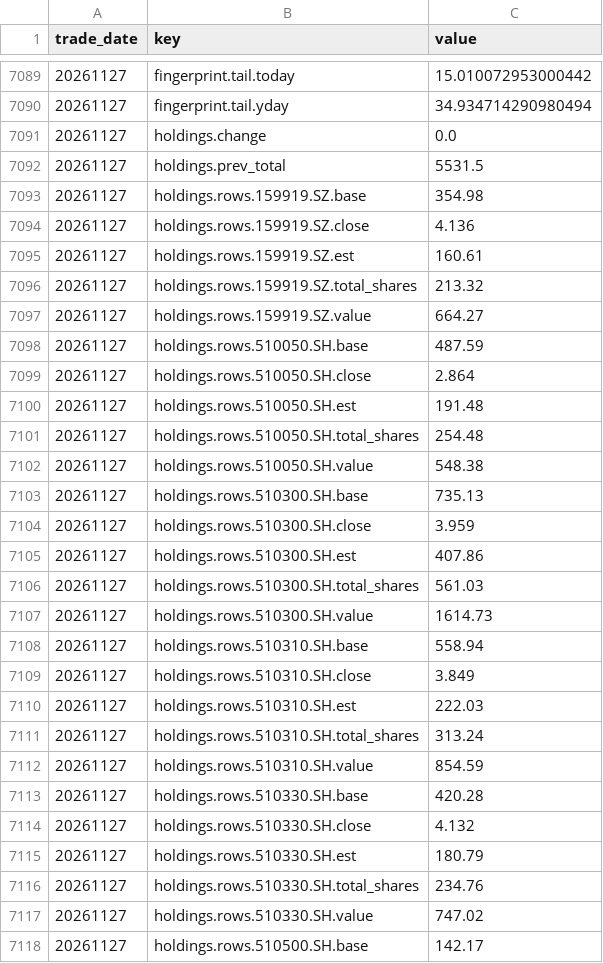
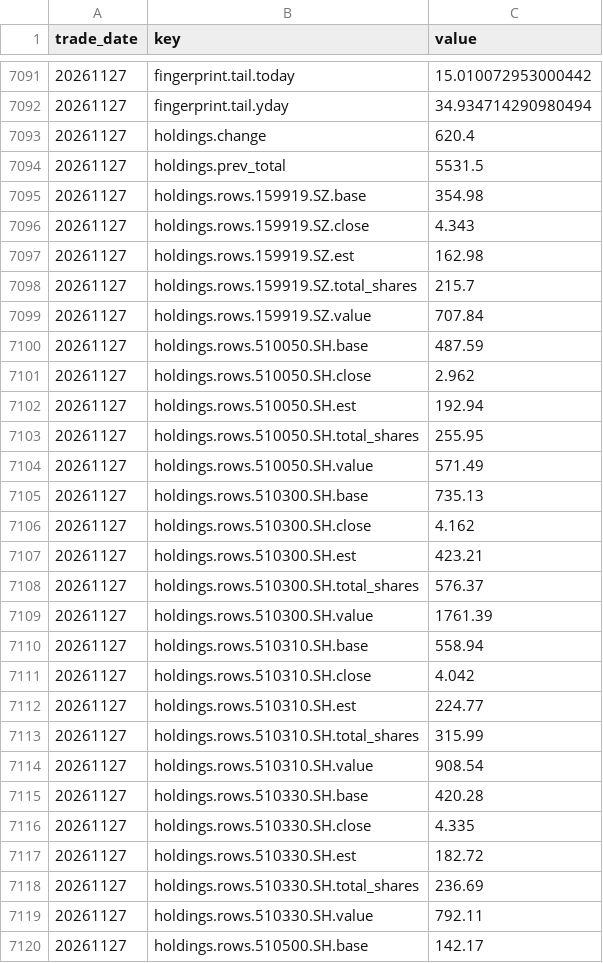
Before and after one commit to qqjjtt/market-dashboard, a CSV file: db/daily.csv, drawn as a sheet; only a part is shown, gaps mark what is left out; the diff covers the shown part only.

```diff
--- a/db/daily.csv
+++ b/db/daily.csv
@@ -7090,29 +7092,29 @@ trade_date,key,value
 20261127,fingerprint.tail.yday,34.934714290980494
-20261127,holdings.change,0.0
+20261127,holdings.change,620.4
 20261127,holdings.prev_total,5531.5
 20261127,holdings.rows.159919.SZ.base,354.98
-20261127,holdings.rows.159919.SZ.close,4.136
-20261127,holdings.rows.159919.SZ.est,160.61
-20261127,holdings.rows.159919.SZ.total_shares,213.32
-20261127,holdings.rows.159919.SZ.value,664.27
+20261127,holdings.rows.159919.SZ.close,4.343
+20261127,holdings.rows.159919.SZ.est,162.98
+20261127,holdings.rows.159919.SZ.total_shares,215.7
+20261127,holdings.rows.159919.SZ.value,707.84
 20261127,holdings.rows.510050.SH.base,487.59
-20261127,holdings.rows.510050.SH.close,2.864
-20261127,holdings.rows.510050.SH.est,191.48
-20261127,holdings.rows.510050.SH.total_shares,254.48
-20261127,holdings.rows.510050.SH.value,548.38
+20261127,holdings.rows.510050.SH.close,2.962
+20261127,holdings.rows.510050.SH.est,192.94
+20261127,holdings.rows.510050.SH.total_shares,255.95
+20261127,holdings.rows.510050.SH.value,571.49
 20261127,holdings.rows.510300.SH.base,735.13
-20261127,holdings.rows.510300.SH.close,3.959
-20261127,holdings.rows.510300.SH.est,407.86
-20261127,holdings.rows.510300.SH.total_shares,561.03
-20261127,holdings.rows.510300.SH.value,1614.73
+20261127,holdings.rows.510300.SH.close,4.162
+20261127,holdings.rows.510300.SH.est,423.21
+20261127,holdings.rows.510300.SH.total_shares,576.37
+20261127,holdings.rows.510300.SH.value,1761.39
 20261127,holdings.rows.510310.SH.base,558.94
-20261127,holdings.rows.510310.SH.close,3.849
-20261127,holdings.rows.510310.SH.est,222.03
-20261127,holdings.rows.510310.SH.total_shares,313.24
-20261127,holdings.rows.510310.SH.value,854.59
+20261127,holdings.rows.510310.SH.close,4.042
+20261127,holdings.rows.510310.SH.est,224.77
+20261127,holdings.rows.510310.SH.total_shares,315.99
+20261127,holdings.rows.510310.SH.value,908.54
 20261127,holdings.rows.510330.SH.base,420.28
-20261127,holdings.rows.510330.SH.close,4.132
-20261127,holdings.rows.510330.SH.est,180.79
-20261127,holdings.rows.510330.SH.total_shares,234.76
-20261127,holdings.rows.510330.SH.value,747.02
+20261127,holdings.rows.510330.SH.close,4.335
+20261127,holdings.rows.510330.SH.est,182.72
+20261127,holdings.rows.510330.SH.total_shares,236.69
+20261127,holdings.rows.510330.SH.value,792.11
 20261127,holdings.rows.510500.SH.base,142.17
```
Also changed, not shown: 18 added rows and 83 edited cells elsewhere in this file, 2 other files.
